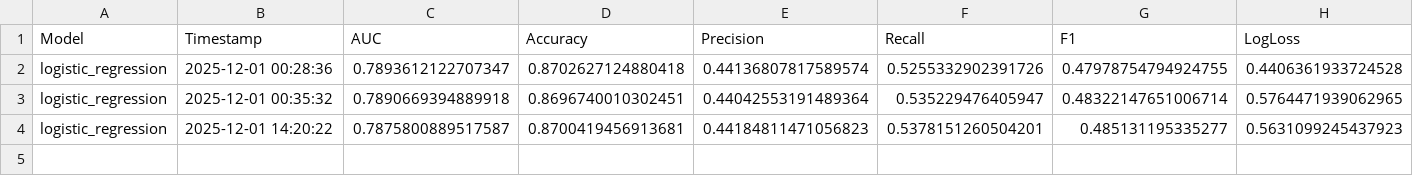
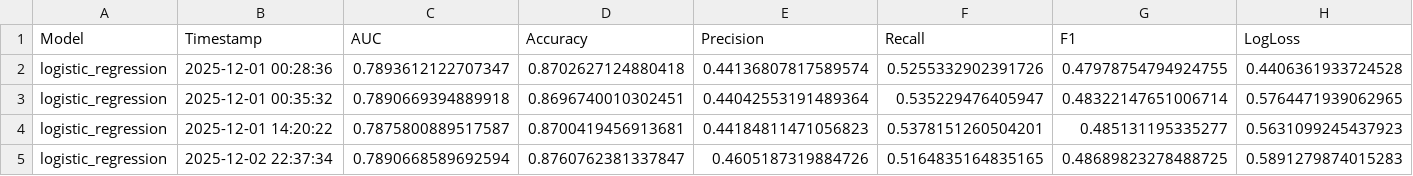
Before and after one commit to 20241143/EDSB_25_28, a CSV file: 97-model_metrics/Logistic_Regression_Model/logistic_regression_metrics.csv, drawn as a sheet; only a part is shown; rows hold the shown columns only; the diff names each change by its address in the sheet, - before the commit and + after, or states it on an @@ line.

Commit message:
Shap with correct feature names

```diff
--- a/97-model_metrics/Logistic_Regression_Model/logistic_regression_metrics.csv
+++ b/97-model_metrics/Logistic_Regression_Model/logistic_regression_metrics.csv
+row 5: logistic_regression | 2025-12-02 22:37:34 | 0.7890668589692594 | 0.8760762381337847 | 0.4605187319884726 | 0.5164835164835165 | 0.48689823278488725 | 0.5891279874015283
```
Also changed, not shown: 16 other files.
